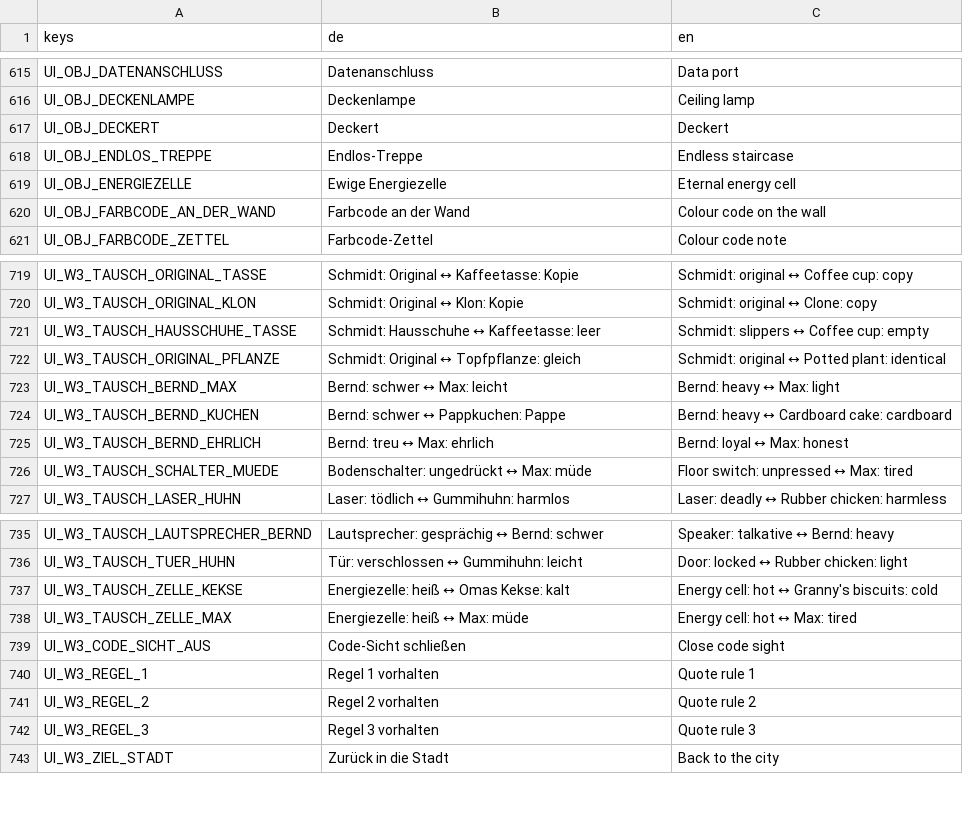
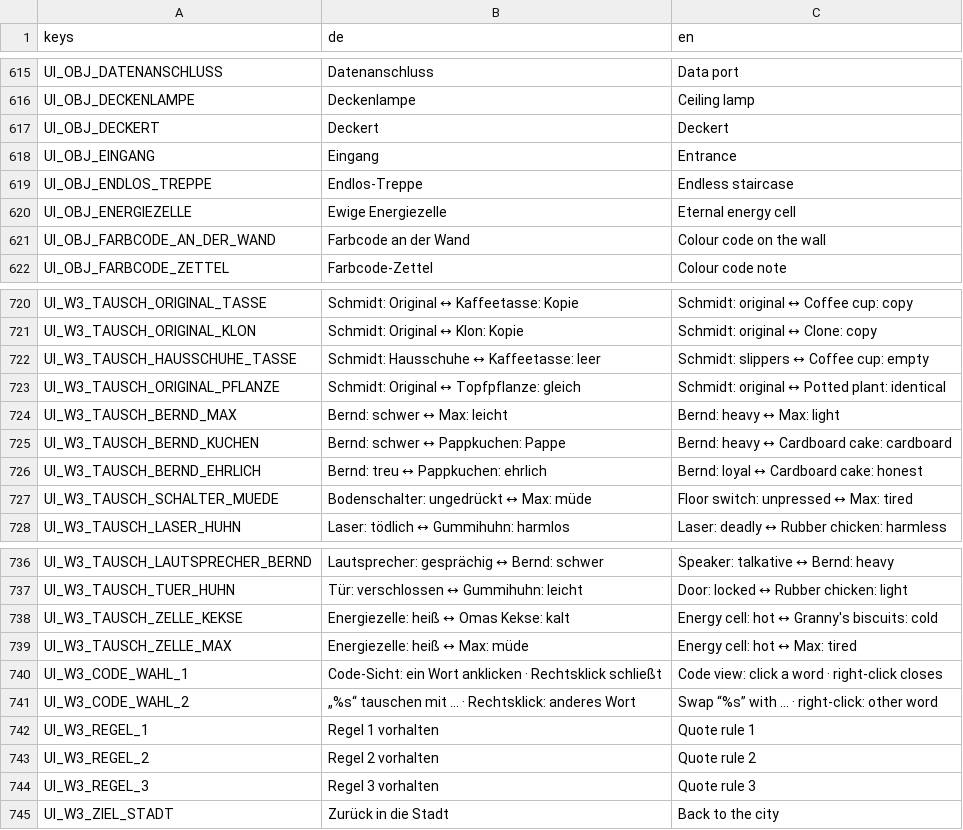
Before and after one commit to seb-nsu/Max-against-the-world, a CSV file: docs/uebersetzung/ui.csv, drawn as a sheet; only a part is shown, gaps mark what is left out.

```diff
--- a/docs/uebersetzung/ui.csv
+++ b/docs/uebersetzung/ui.csv
@@ -617,2 +617,3 @@ UI_OBJ_DECKENLAMPE,Deckenlampe,Ceiling lamp
 UI_OBJ_DECKERT,Deckert,Deckert
+UI_OBJ_EINGANG,Eingang,Entrance
 UI_OBJ_ENDLOS_TREPPE,Endlos-Treppe,Endless staircase
@@ -724,3 +725,3 @@ UI_W3_TAUSCH_BERND_MAX,Bernd: schwer ↔ Max: leicht,Bernd: heavy ↔ Max: light
 UI_W3_TAUSCH_BERND_KUCHEN,Bernd: schwer ↔ Pappkuchen: Pappe,Bernd: heavy ↔ Cardboard cake: cardboard
-UI_W3_TAUSCH_BERND_EHRLICH,Bernd: treu ↔ Max: ehrlich,Bernd: loyal ↔ Max: honest
+UI_W3_TAUSCH_BERND_EHRLICH,Bernd: treu ↔ Pappkuchen: ehrlich,Bernd: loyal ↔ Cardboard cake: honest
 UI_W3_TAUSCH_SCHALTER_MUEDE,Bodenschalter: ungedrückt ↔ Max: müde,Floor switch: unpressed ↔ Max: tired
@@ -738,3 +739,4 @@ UI_W3_TAUSCH_ZELLE_KEKSE,Energiezelle: heiß ↔ Omas Kekse: kalt,Energy cell: h
 UI_W3_TAUSCH_ZELLE_MAX,Energiezelle: heiß ↔ Max: müde,Energy cell: hot ↔ Max: tired
-UI_W3_CODE_SICHT_AUS,Code-Sicht schließen,Close code sight
+UI_W3_CODE_WAHL_1,Code-Sicht: ein Wort anklicken · Rechtsklick schließt,Code view: click a word · right-click closes
+UI_W3_CODE_WAHL_2,"„%s“ tauschen mit … · Rechtsklick: anderes Wort","Swap “%s” with … · right-click: other word"
 UI_W3_REGEL_1,Regel 1 vorhalten,Quote rule 1
```
Also changed, not shown: docs/uebersetzung/en.csv, 10 other files.
